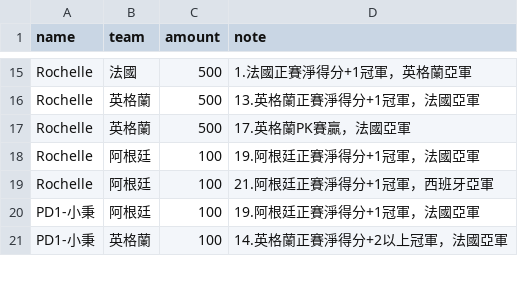
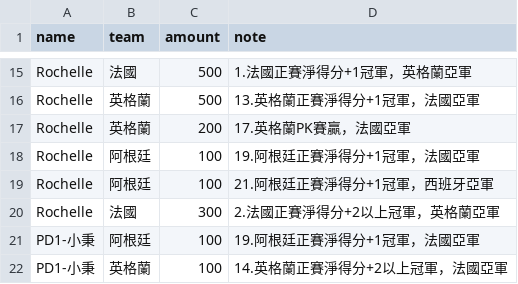
Before and after one commit to xavier-2026/2026-worldcup-final4, a CSV file: data/bets.csv, drawn as a sheet; only a part is shown, gaps mark what is left out.

Commit message:
bets.csv 업데이트

```diff
--- a/data/bets.csv
+++ b/data/bets.csv
@@ -16,5 +16,6 @@ Rochelle,法國,500,1.法國正賽淨得分+1冠軍，英格蘭亞軍
 Rochelle,英格蘭,500,13.英格蘭正賽淨得分+1冠軍，法國亞軍
-Rochelle,英格蘭,500,17.英格蘭PK賽贏，法國亞軍
+Rochelle,英格蘭,200,17.英格蘭PK賽贏，法國亞軍
 Rochelle,阿根廷,100,19.阿根廷正賽淨得分+1冠軍，法國亞軍
 Rochelle,阿根廷,100,21.阿根廷正賽淨得分+1冠軍，西班牙亞軍
+Rochelle,法國,300,2.法國正賽淨得分+2以上冠軍，英格蘭亞軍
 PD1-小秉,阿根廷,100,19.阿根廷正賽淨得分+1冠軍，法國亞軍
```
